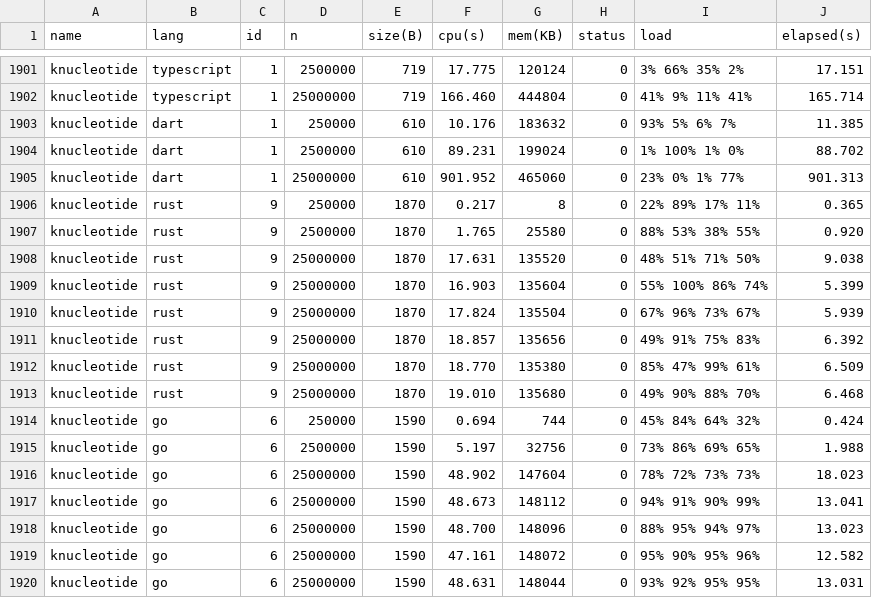
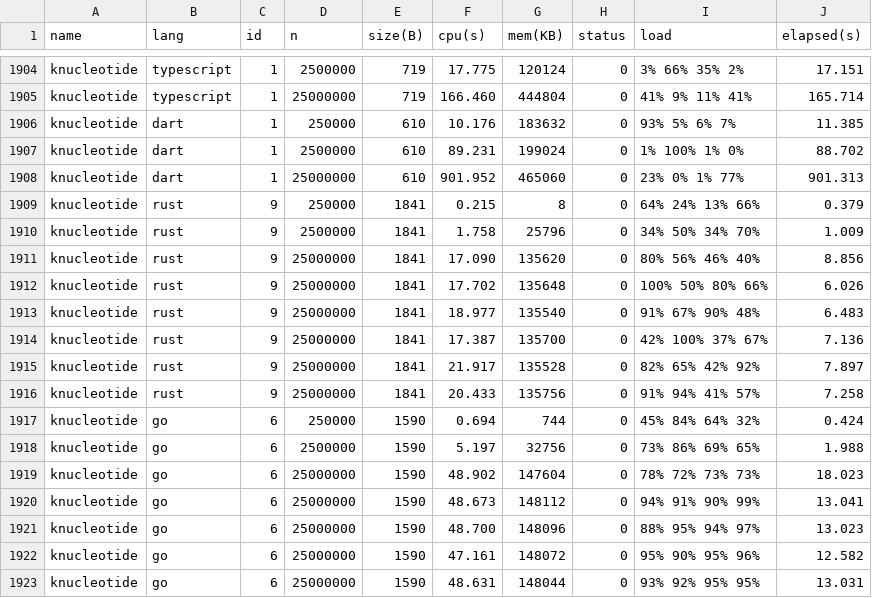
Before and after one commit to kirisky/benchmarks-game, a CSV file: public/data/alldata.csv, drawn as a sheet; only a part is shown, gaps mark what is left out; the diff covers the shown part only.

```diff
--- a/public/data/alldata.csv
+++ b/public/data/alldata.csv
@@ -1905,10 +1908,10 @@ knucleotide,dart,1,2500000,610,89.231,199024,0,1% 100% 1% 0%,88.702
 knucleotide,dart,1,25000000,610,901.952,465060,0,23% 0% 1% 77%,901.313
-knucleotide,rust,9,250000,1870,0.217,8,0,22% 89% 17% 11%,0.365
-knucleotide,rust,9,2500000,1870,1.765,25580,0,88% 53% 38% 55%,0.920
-knucleotide,rust,9,25000000,1870,17.631,135520,0,48% 51% 71% 50%,9.038
-knucleotide,rust,9,25000000,1870,16.903,135604,0,55% 100% 86% 74%,5.399
-knucleotide,rust,9,25000000,1870,17.824,135504,0,67% 96% 73% 67%,5.939
-knucleotide,rust,9,25000000,1870,18.857,135656,0,49% 91% 75% 83%,6.392
-knucleotide,rust,9,25000000,1870,18.770,135380,0,85% 47% 99% 61%,6.509
-knucleotide,rust,9,25000000,1870,19.010,135680,0,49% 90% 88% 70%,6.468
+knucleotide,rust,9,250000,1841,0.215,8,0,64% 24% 13% 66%,0.379
+knucleotide,rust,9,2500000,1841,1.758,25796,0,34% 50% 34% 70%,1.009
+knucleotide,rust,9,25000000,1841,17.090,135620,0,80% 56% 46% 40%,8.856
+knucleotide,rust,9,25000000,1841,17.702,135648,0,100% 50% 80% 66%,6.026
+knucleotide,rust,9,25000000,1841,18.977,135540,0,91% 67% 90% 48%,6.483
+knucleotide,rust,9,25000000,1841,17.387,135700,0,42% 100% 37% 67%,7.136
+knucleotide,rust,9,25000000,1841,21.917,135528,0,82% 65% 42% 92%,7.897
+knucleotide,rust,9,25000000,1841,20.433,135756,0,91% 94% 41% 57%,7.258
 knucleotide,go,6,250000,1590,0.694,744,0,45% 84% 64% 32%,0.424
```
Also changed, not shown: 3 added rows elsewhere in this file, public/data/data.csv, public/data/ndata.csv, 40 other files.
